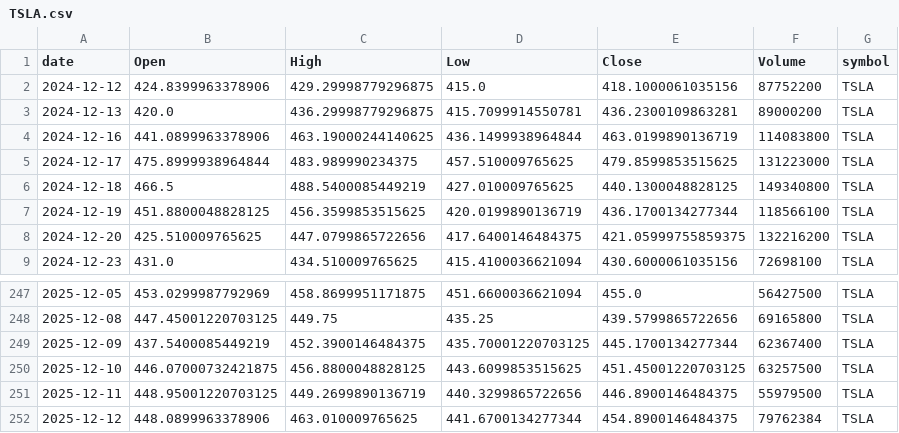
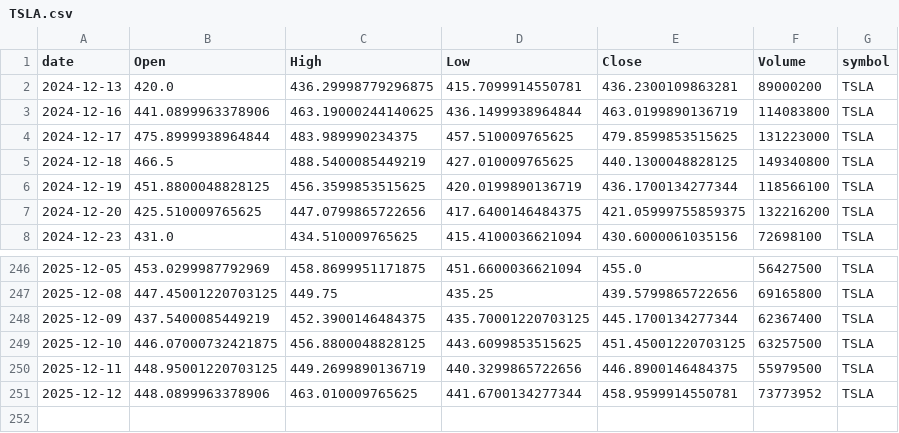
Before and after one commit to jauresfranck/pipeline_donnes-collectes_nettoye, a CSV file: data/TSLA.csv, drawn as a sheet; only a part is shown, gaps mark what is left out.

```diff
--- a/data/TSLA.csv
+++ b/data/TSLA.csv
@@ -1,3 +1,2 @@
 date,Open,High,Low,Close,Volume,symbol
-2024-12-12,424.8399963378906,429.29998779296875,415.0,418.1000061035156,87752200,TSLA
 2024-12-13,420.0,436.29998779296875,415.7099914550781,436.2300109863281,89000200,TSLA
@@ -251,2 +250,2 @@ date,Open,High,Low,Close,Volume,symbol
 2025-12-11,448.95001220703125,449.2699890136719,440.3299865722656,446.8900146484375,55979500,TSLA
-2025-12-12,448.0899963378906,463.010009765625,441.6700134277344,454.8900146484375,79762384,TSLA
+2025-12-12,448.0899963378906,463.010009765625,441.6700134277344,458.9599914550781,73773952,TSLA
```
Also changed, not shown: data/AAPL.csv, data/ALL_YFINANCE.csv, 7 other files.
